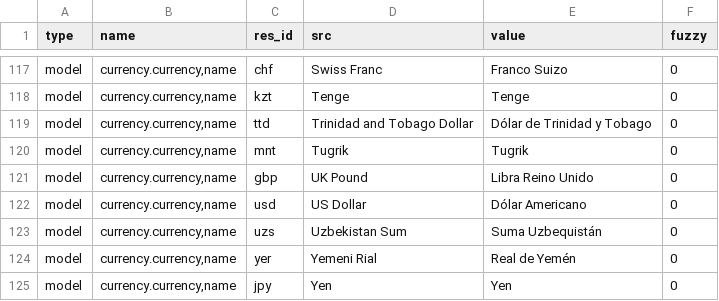
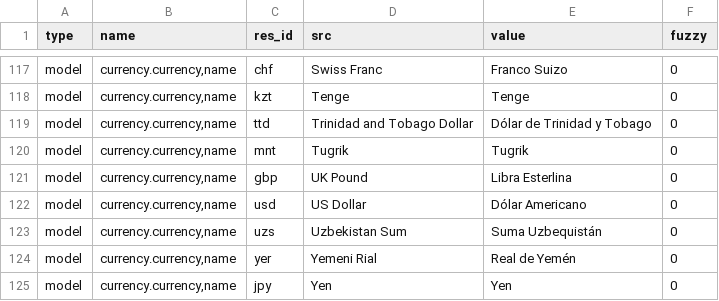
Before and after one commit to h4ck3rm1k3/currency, a CSV file: es_ES.csv, drawn as a sheet; only a part is shown, gaps mark what is left out; the diff covers the shown part only.

```diff
--- a/es_ES.csv
+++ b/es_ES.csv
@@ -120,3 +120,3 @@ model,"currency.currency,name",ttd,Trinidad and Tobago Dollar,Dólar de Trinidad
 model,"currency.currency,name",mnt,Tugrik,Tugrik,0
-model,"currency.currency,name",gbp,UK Pound,Libra Reino Unido,0
+model,"currency.currency,name",gbp,UK Pound,Libra Esterlina,0
 model,"currency.currency,name",usd,US Dollar,Dólar Americano,0
```
Also changed, not shown: 12 edited cells elsewhere in this file.
